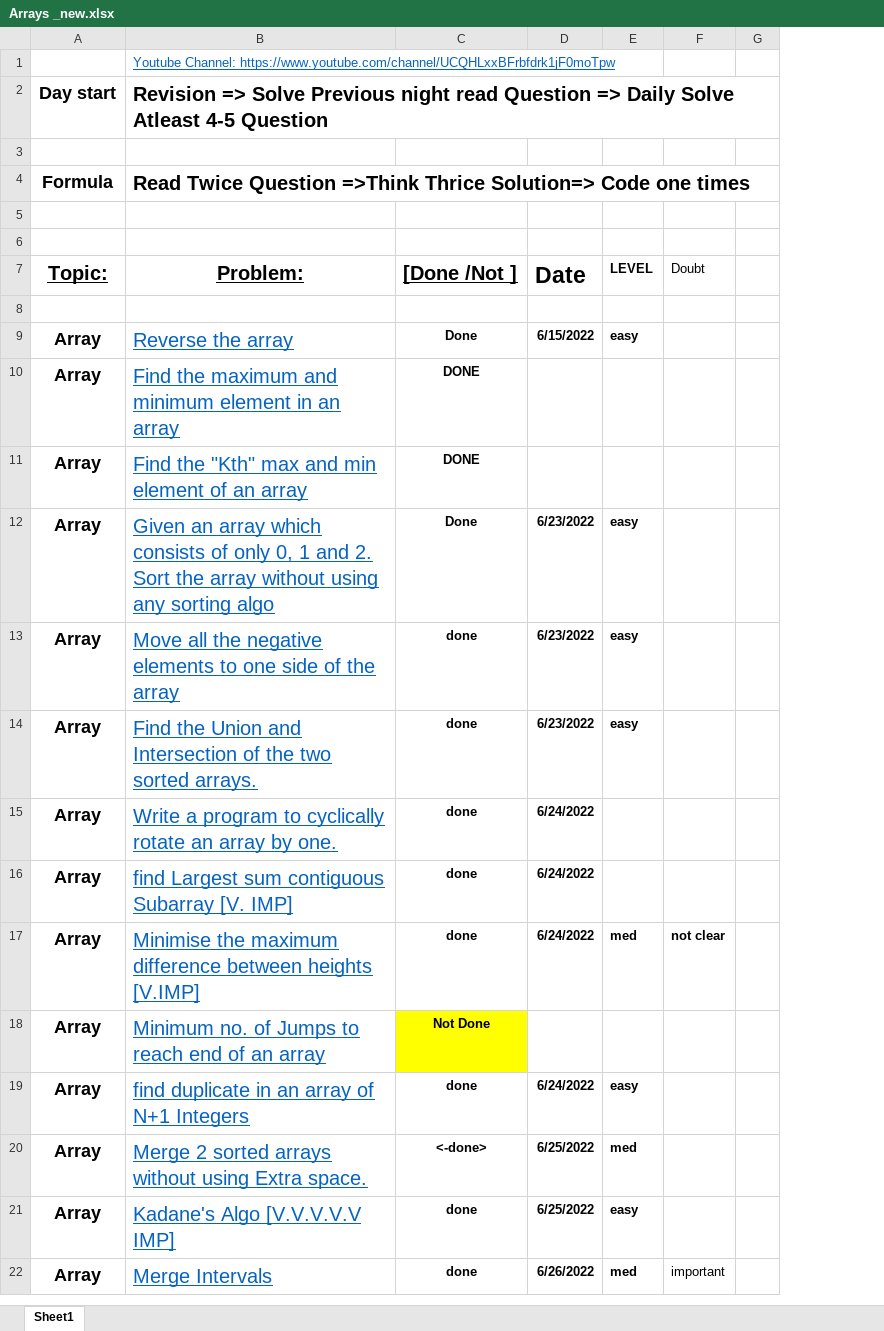
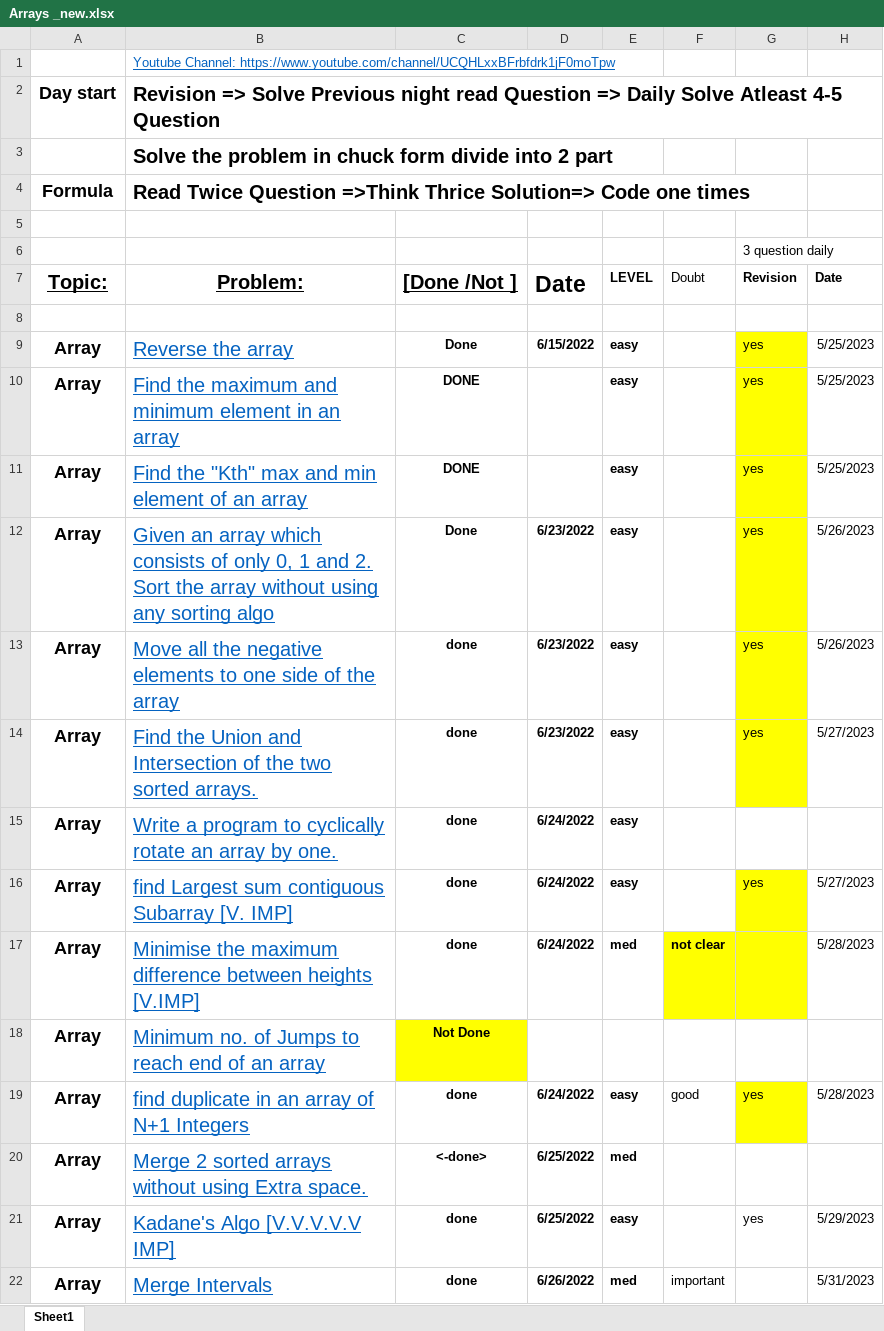
Before and after one commit to rishabh-var123/DSA_onenote, an Excel workbook: Arrays _new.xlsx, sheet Sheet1, drawn as a sheet; only a part is shown; values as stored, in another font and other column widths than the file's, no borders; removed rows and columns are numbered as before the commit, all else as after; the diff names each change by its address in the sheet, - before the commit and + after, or states it on an @@ line.

Commit message:
Add files via upload

```diff
--- a/Arrays _new.xlsx (sheet Sheet1)
+++ b/Arrays _new.xlsx (sheet Sheet1)
-column G, empty
+column G, rows 6-21: 3 question daily | Revision |  | yes | yes | yes | yes | yes | yes |  | yes |  |  | yes |  | yes
+column H, rows 7-22: Date |  | 5/25/2023 | 5/25/2023 | 5/25/2023 | 5/26/2023 | 5/26/2023 | 5/27/2023 |  | 5/27/2023 | 5/28/2023 |  | 5/28/2023 |  | 5/29/2023 | 5/31/2023
-B3: (empty)
+B3: Solve the problem in chuck form divide into 2 part
-E10:E11: (empty)
+E10:E11: easy
-E15:E16: (empty)
+E15:E16: easy
-F17 fill: none
+F17 fill: #FFFF00
-F19: (empty)
+F19: good
```
